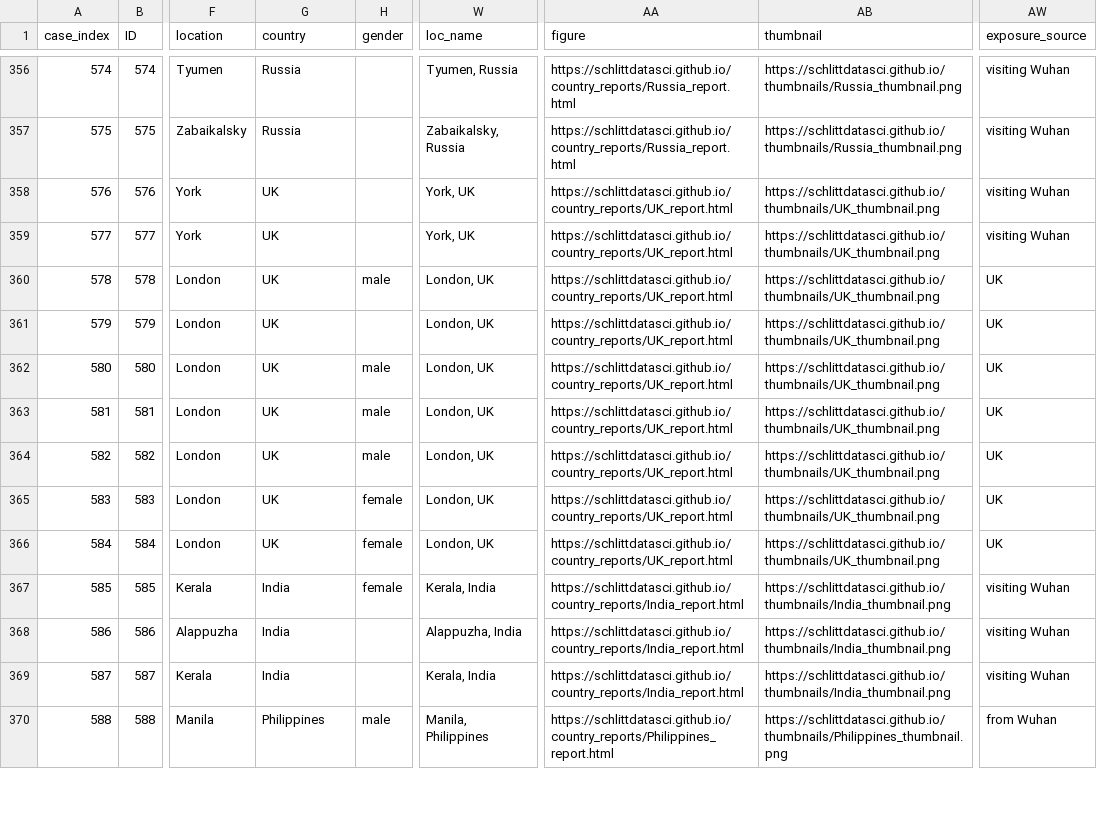
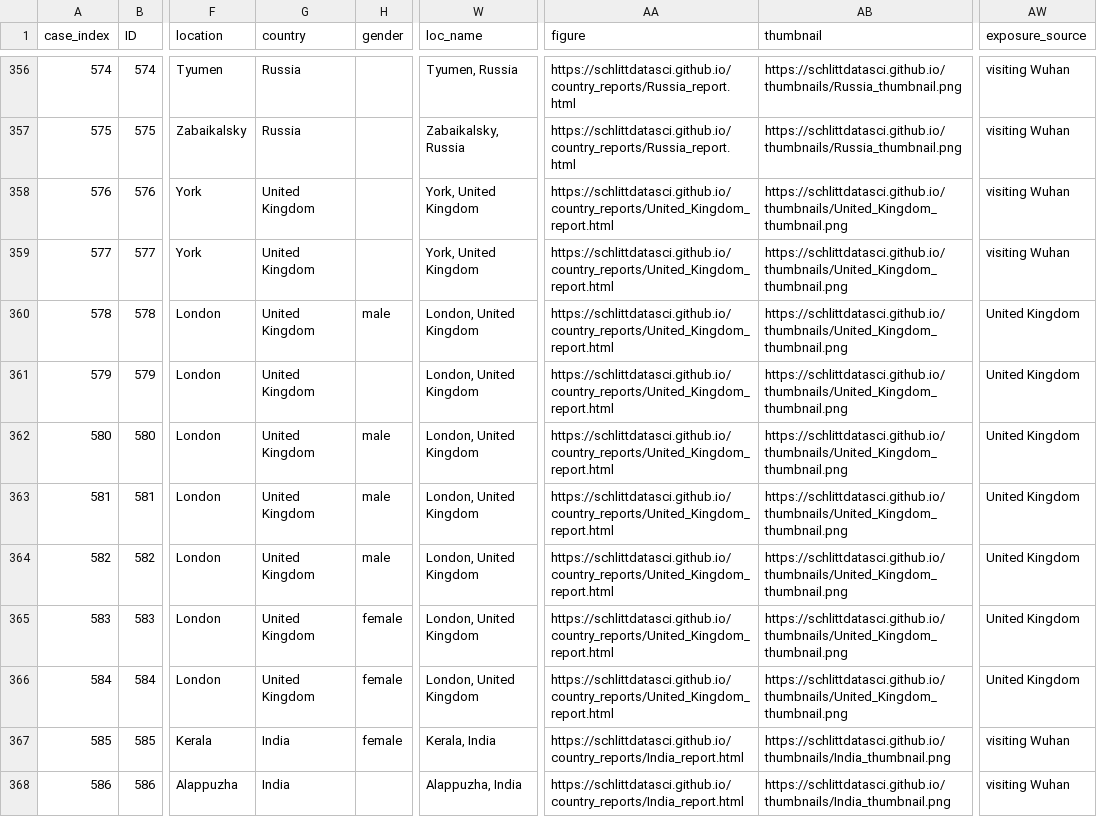
Before and after one commit to SchlittDataSci/SchlittDataSci.github.io, a CSV file: cleaned_line_list_NIHFogarty.csv, drawn as a sheet; only a part is shown, gaps mark what is left out; the shorter side is filled out with more unchanged rows; the diff names each change by its address in the sheet, - before the commit and + after, or states it on an @@ line.

Commit message:
UK/ United Kingdom cleanup

```diff
--- a/cleaned_line_list_NIHFogarty.csv
+++ b/cleaned_line_list_NIHFogarty.csv
-G358:G366 (country): UK
+G358:G366 (country): United Kingdom
-W358:W359 (loc_name): York, UK
+W358:W359 (loc_name): York, United Kingdom
-AA358:AA366 (figure): https://schlittdatasci.github.io/country_reports/UK_report.html
+AA358:AA366 (figure): https://schlittdatasci.github.io/country_reports/United_Kingdom_report.html
-AB358:AB366 (thumbnail): https://schlittdatasci.github.io/thumbnails/UK_thumbnail.png
+AB358:AB366 (thumbnail): https://schlittdatasci.github.io/thumbnails/United_Kingdom_thumbnail.png
-W360:W366 (loc_name): London, UK
+W360:W366 (loc_name): London, United Kingdom
-AW360:AW366 (exposure_source): UK
+AW360:AW366 (exposure_source): United Kingdom
```
Also changed, not shown: 5 other files.
